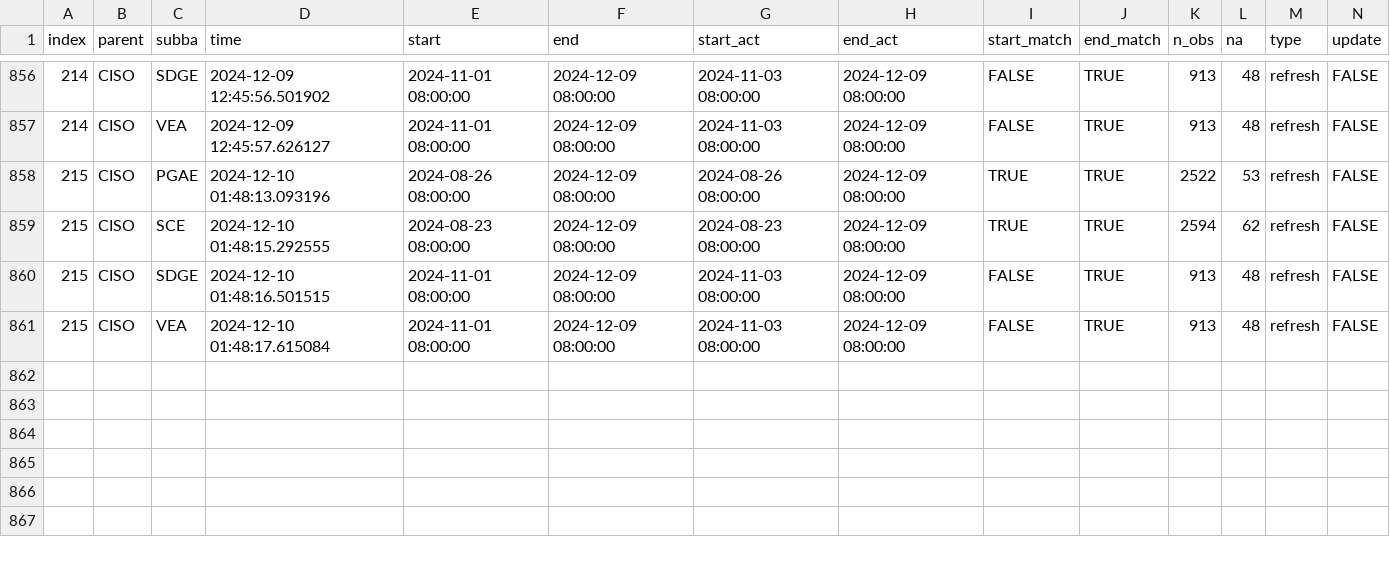
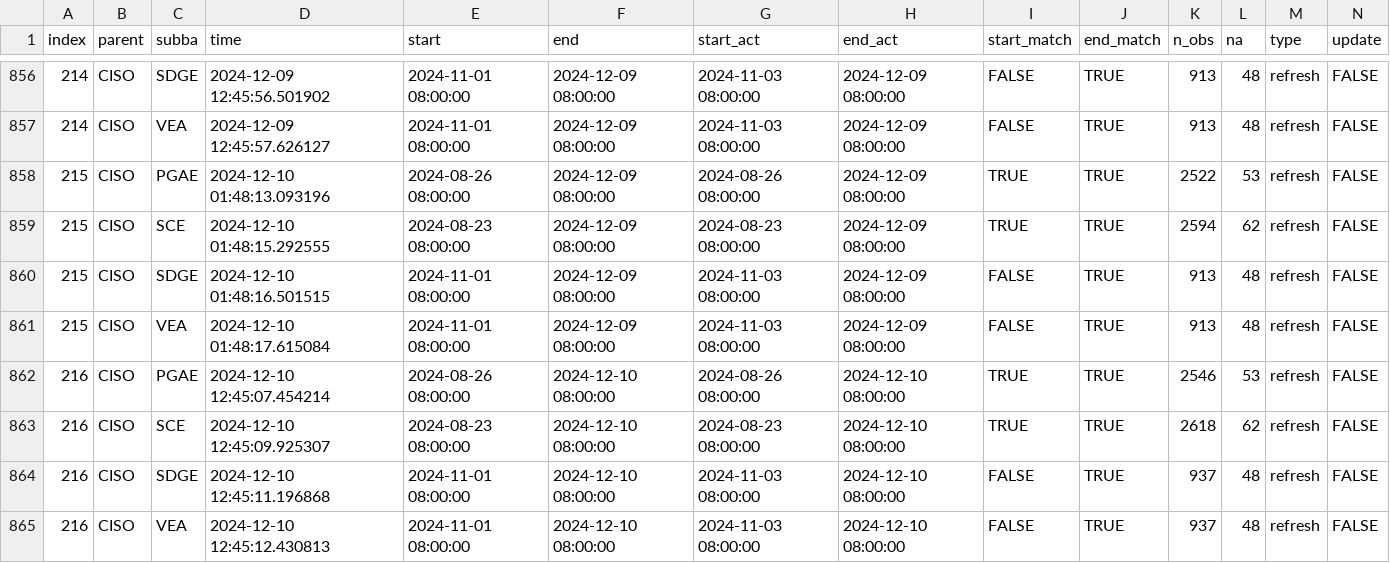
Before and after one commit to datttrian/data-pipeline-automation-with-github-actions, a CSV file: metadata/ciso_log_R.csv, drawn as a sheet; only a part is shown, gaps mark what is left out; rows hold the shown columns only; the diff names each change by its address in the sheet, - before the commit and + after, or states it on an @@ line.

Commit message:
Auto update of the data

```diff
--- a/metadata/ciso_log_R.csv
+++ b/metadata/ciso_log_R.csv
+row 862: 216 | CISO | PGAE | 2024-12-10 12:45:07.454214 | 2024-08-26 08:00:00 | 2024-12-10 08:00:00 | 2024-08-26 08:00:00 | 2024-12-10 08:00:00 | TRUE | TRUE | 2546 | 53 | refresh | FALSE
+row 863: 216 | CISO | SCE | 2024-12-10 12:45:09.925307 | 2024-08-23 08:00:00 | 2024-12-10 08:00:00 | 2024-08-23 08:00:00 | 2024-12-10 08:00:00 | TRUE | TRUE | 2618 | 62 | refresh | FALSE
+row 864: 216 | CISO | SDGE | 2024-12-10 12:45:11.196868 | 2024-11-01 08:00:00 | 2024-12-10 08:00:00 | 2024-11-03 08:00:00 | 2024-12-10 08:00:00 | FALSE | TRUE | 937 | 48 | refresh | FALSE
+row 865: 216 | CISO | VEA | 2024-12-10 12:45:12.430813 | 2024-11-01 08:00:00 | 2024-12-10 08:00:00 | 2024-11-03 08:00:00 | 2024-12-10 08:00:00 | FALSE | TRUE | 937 | 48 | refresh | FALSE
```
Also changed, not shown: 1 other file.
